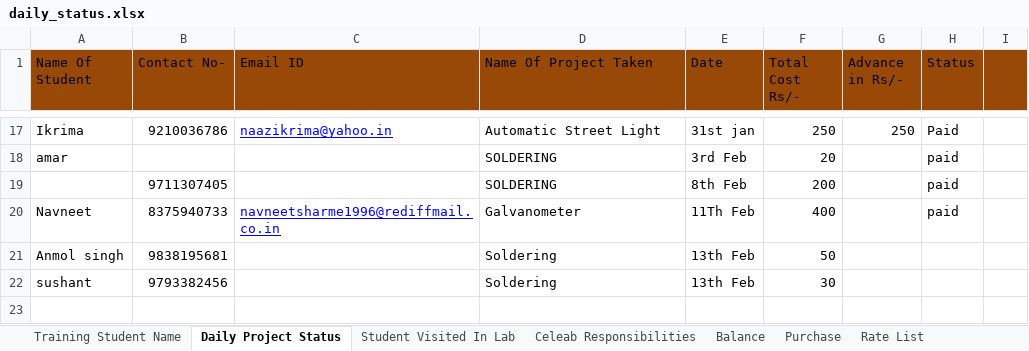
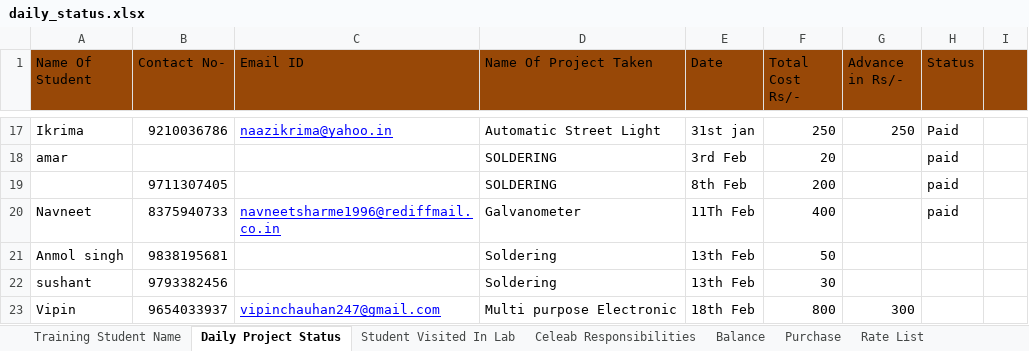
Before and after one commit to infocelab/embedded-projects, an Excel workbook: documents/daily_status.xlsx, sheet Daily Project Status, drawn as a sheet; only a part is shown, gaps mark what is left out; values as stored, in another font and other column widths than the file's, no borders; the diff names each change by its address in the sheet, - before the commit and + after, or states it on an @@ line.

Commit message:
Daily Status Has been updated

```diff
--- a/documents/daily_status.xlsx (sheet Daily Project Status)
+++ b/documents/daily_status.xlsx (sheet Daily Project Status)
+row 23: Vipin | 9654033937 | vipinchauhan247@gmail.com | Multi purpose Electronic | 18th Feb | 800 | 300
```
Also changed, not shown: sheet Major Projects Undergoing, sheet Balance, sheet Purchase, sheet Student Visited In Lab.
